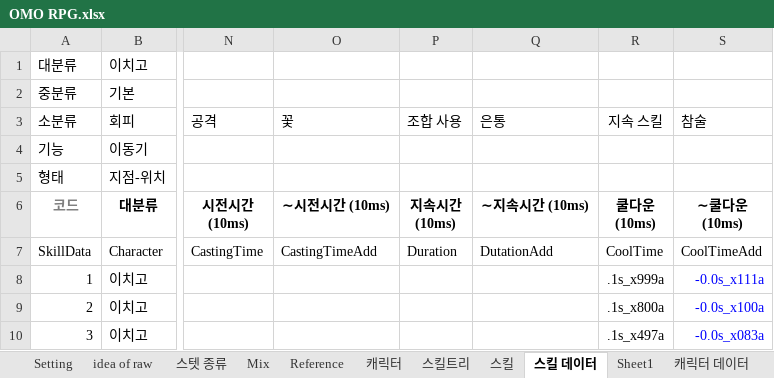
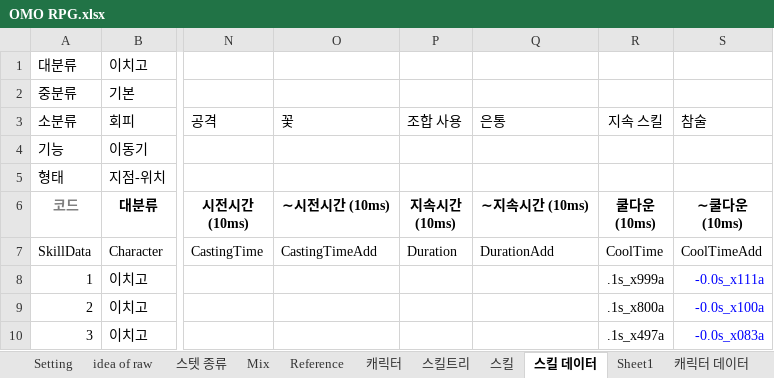
Before and after one commit to fooiffs/OMORPG, an Excel workbook: OMO RPG.xlsx, sheet 스킬 데이터, drawn as a sheet; only a part is shown, gaps mark what is left out; values as stored, in another font and other column widths than the file's, no borders; charts and pictures not drawn; the diff names each change by its address in the sheet, - before the commit and + after, or states it on an @@ line.

```diff
--- a/OMO RPG.xlsx (sheet 스킬 데이터)
+++ b/OMO RPG.xlsx (sheet 스킬 데이터)
-Q7 (은통): DutationAdd
+Q7 (은통): DurationAdd
```
Also changed, not shown: 8 other files.
